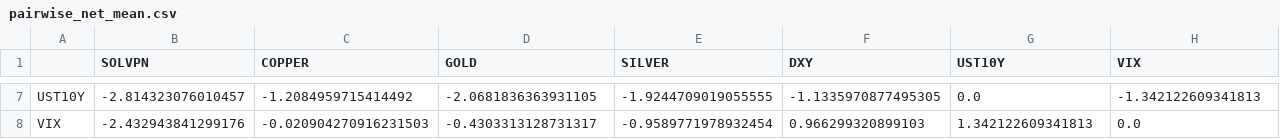
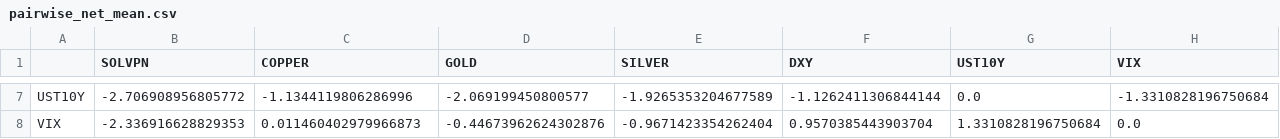
Before and after one commit to sosomeet/DC_and_meterials_2, a CSV file: 07_Connectedness/connectedness_output/pairwise_net_mean.csv, drawn as a sheet; only a part is shown, gaps mark what is left out; the diff covers the shown part only; the diff names each change by its address in the sheet, - before the commit and + after, or states it on an @@ line.

```diff
--- a/07_Connectedness/connectedness_output/pairwise_net_mean.csv
+++ b/07_Connectedness/connectedness_output/pairwise_net_mean.csv
-B7 (SOLVPN): -2.814323076010457
+B7 (SOLVPN): -2.706908956805772
-C7 (COPPER): -1.2084959715414492
+C7 (COPPER): -1.1344119806286996
-D7 (GOLD): -2.0681836363931105
+D7 (GOLD): -2.069199450800577
-E7 (SILVER): -1.9244709019055555
+E7 (SILVER): -1.9265353204677589
-F7 (DXY): -1.1335970877495305
+F7 (DXY): -1.1262411306844144
-H7 (VIX): -1.342122609341813
+H7 (VIX): -1.3310828196750684
-B8 (SOLVPN): -2.432943841299176
+B8 (SOLVPN): -2.336916628829353
-C8 (COPPER): -0.020904270916231503
+C8 (COPPER): 0.011460402979966873
-D8 (GOLD): -0.4303313128731317
+D8 (GOLD): -0.44673962624302876
-E8 (SILVER): -0.9589771978932454
+E8 (SILVER): -0.9671423354262404
-F8 (DXY): 0.966299320899103
+F8 (DXY): 0.9570385443903704
-G8 (UST10Y): 1.342122609341813
+G8 (UST10Y): 1.3310828196750684
```
Also changed, not shown: 30 edited cells elsewhere in this file, 03_ADF_test/adf_raw.csv, 06_GFEVD/gfevd_last.csv, 14 other files.
